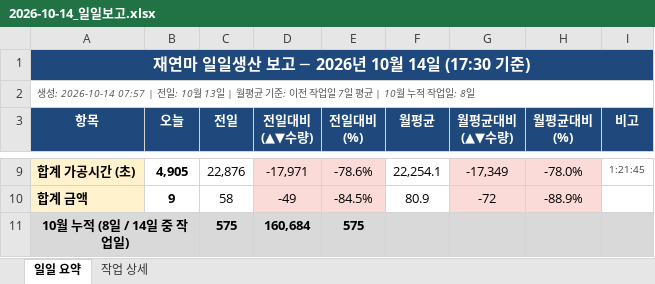
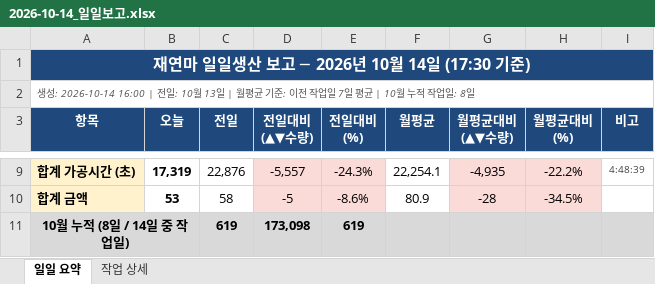
Before and after one commit to HanKyungJun/koreatooling-portal, an Excel workbook: wiki/reports/daily/2026-10-14_일일보고.xlsx, sheet 일일 요약, drawn as a sheet; only a part is shown, gaps mark what is left out; values as stored, in another font and other column widths than the file's, no borders; the diff covers the shown part only; the diff names each change by its address in the sheet, - before the commit and + after, or states it on an @@ line.

```diff
--- a/wiki/reports/daily/2026-10-14_일일보고.xlsx (sheet 일일 요약)
+++ b/wiki/reports/daily/2026-10-14_일일보고.xlsx (sheet 일일 요약)
-A2 (항목): 생성: 2026-10-14 07:57 | 전일:…
+A2 (항목): 생성: 2026-10-14 16:00 | 전일:…
-B9 (오늘): 4,905
+B9 (오늘): 17,319
-D9 (전일대비 (▲▼수량)): -17,971
+D9 (전일대비 (▲▼수량)): -5,557
-E9 (전일대비 (%)): -78.6%
+E9 (전일대비 (%)): -24.3%
-G9 (월평균대비 (▲▼수량)): -17,349
+G9 (월평균대비 (▲▼수량)): -4,935
-H9 (월평균대비 (%)): -78.0%
+H9 (월평균대비 (%)): -22.2%
-I9 (비고): 1:21:45
+I9 (비고): 4:48:39
-B10 (오늘): 9
+B10 (오늘): 53
-D10 (전일대비 (▲▼수량)): -49
+D10 (전일대비 (▲▼수량)): -5
-E10 (전일대비 (%)): -84.5%
+E10 (전일대비 (%)): -8.6%
-G10 (월평균대비 (▲▼수량)): -72
+G10 (월평균대비 (▲▼수량)): -28
-H10 (월평균대비 (%)): -88.9%
+H10 (월평균대비 (%)): -34.5%
-C11 (전일): 575
+C11 (전일): 619
-D11 (전일대비 (▲▼수량)): 160,684
+D11 (전일대비 (▲▼수량)): 173,098
-E11 (전일대비 (%)): 575
+E11 (전일대비 (%)): 619
```
Also changed, not shown: 27 edited cells and cell formats elsewhere in this sheet, sheet 작업 상세, 1 other file.
